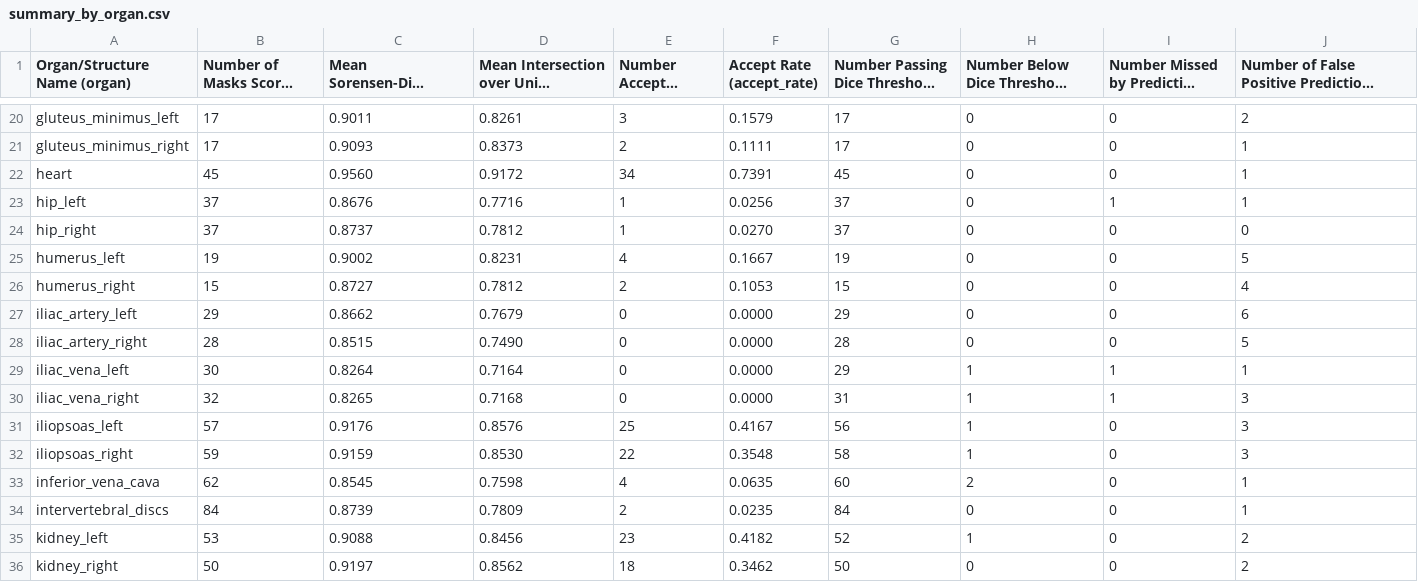
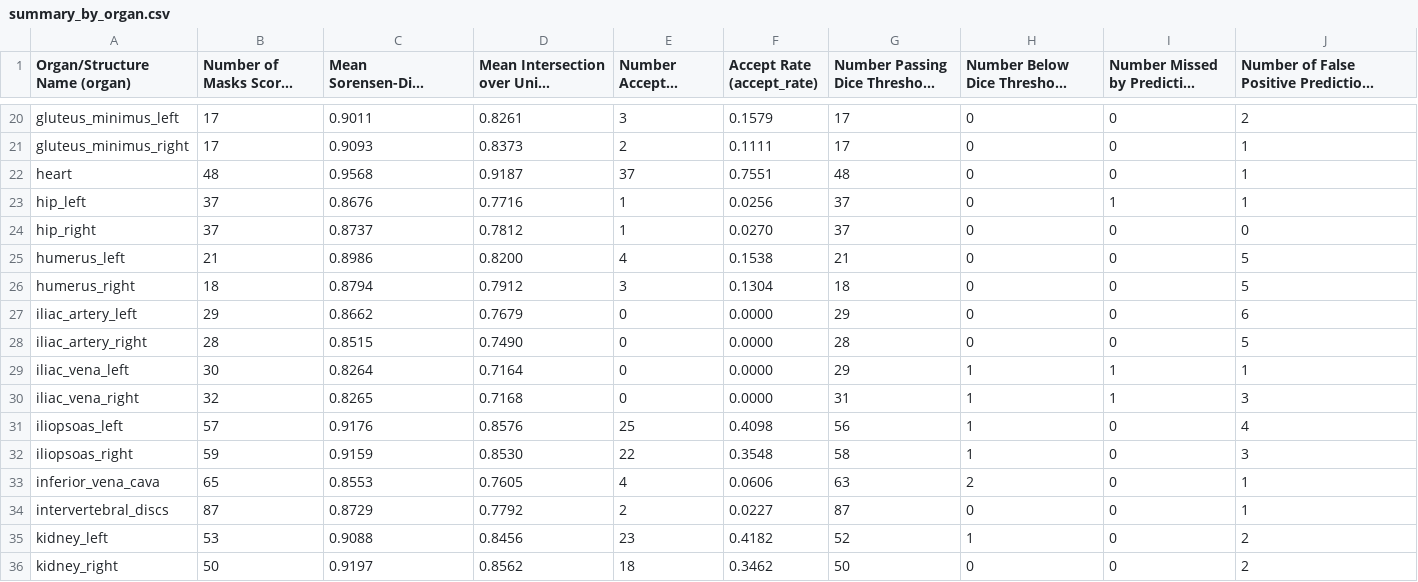
Before and after one commit to buiswrld/TotalSegmentator, a CSV file: experiments/eval_runs/mri_full_remote/metrics/classifier_test/summary_by_organ.csv, drawn as a sheet; only a part is shown, gaps mark what is left out; long unchanged cells end in …; the diff covers the shown part only.

Commit message:
checkpoint: mri_full_remote mr/classifier_test metrics (2026-08-21T21:06:57Z)

```diff
--- a/experiments/eval_runs/mri_full_remote/metrics/classifier_test/summary_by_organ.csv
+++ b/experiments/eval_runs/mri_full_remote/metrics/classifier_test/summary_by_organ.csv
@@ -21,7 +21,7 @@ gluteus_minimus_left,17,0.9011,0.8261,3,0.1579,17,0,0,2
 gluteus_minimus_right,17,0.9093,0.8373,2,0.1111,17,0,0,1
-heart,45,0.9560,0.9172,34,0.7391,45,0,0,1
+heart,48,0.9568,0.9187,37,0.7551,48,0,0,1
 hip_left,37,0.8676,0.7716,1,0.0256,37,0,1,1
 hip_right,37,0.8737,0.7812,1,0.0270,37,0,0,0
-humerus_left,19,0.9002,0.8231,4,0.1667,19,0,0,5
-humerus_right,15,0.8727,0.7812,2,0.1053,15,0,0,4
+humerus_left,21,0.8986,0.8200,4,0.1538,21,0,0,5
+humerus_right,18,0.8794,0.7912,3,0.1304,18,0,0,5
 iliac_artery_left,29,0.8662,0.7679,0,0.0000,29,0,0,6
@@ -30,6 +30,6 @@ iliac_vena_left,30,0.8264,0.7164,0,0.0000,29,1,1,1
 iliac_vena_right,32,0.8265,0.7168,0,0.0000,31,1,1,3
-iliopsoas_left,57,0.9176,0.8576,25,0.4167,56,1,0,3
+iliopsoas_left,57,0.9176,0.8576,25,0.4098,56,1,0,4
 iliopsoas_right,59,0.9159,0.8530,22,0.3548,58,1,0,3
-inferior_vena_cava,62,0.8545,0.7598,4,0.0635,60,2,0,1
-intervertebral_discs,84,0.8739,0.7809,2,0.0235,84,0,0,1
+inferior_vena_cava,65,0.8553,0.7605,4,0.0606,63,2,0,1
+intervertebral_discs,87,0.8729,0.7792,2,0.0227,87,0,0,1
 kidney_left,53,0.9088,0.8456,23,0.4182,52,1,0,2
```
Also changed, not shown: 92 edited cells elsewhere in this file, 2 other files.
